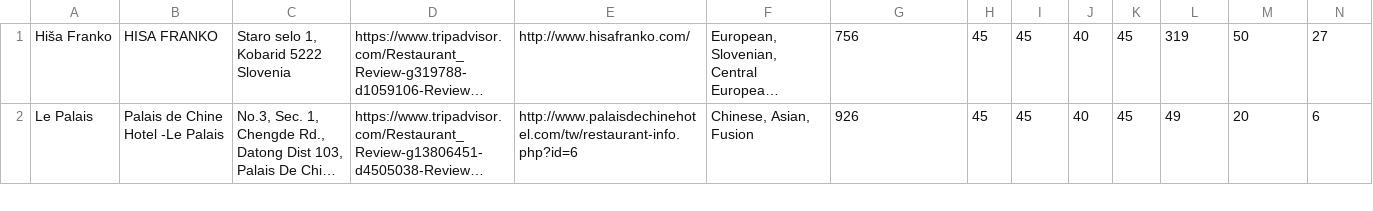
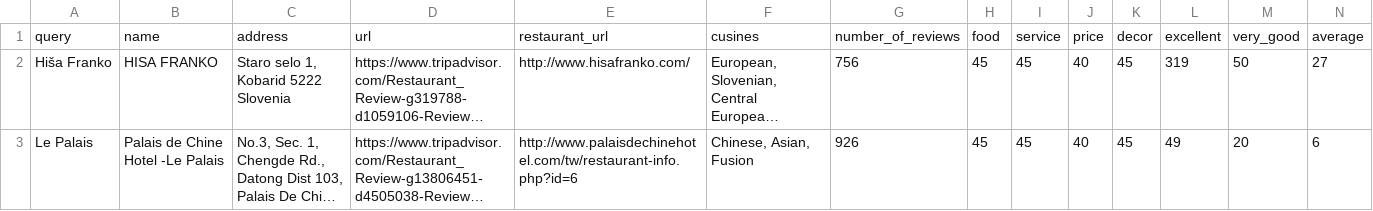
Before and after one commit to Odhran7/Data-Analysis-Restaurants, a CSV file: output/v2/michelinData.csv, drawn as a sheet; only a part is shown; long unchanged cells end in …; rows hold the shown columns only; the diff names each change by its address in the sheet, - before the commit and + after, or states it on an @@ line.

```diff
--- a/output/v2/michelinData.csv
+++ b/output/v2/michelinData.csv
+row 1: query | name | address | url | restaurant_url | cusines | number_of_reviews | food | service | price | decor | excellent | very_good | average
```
Also changed, not shown: 13 other files.
